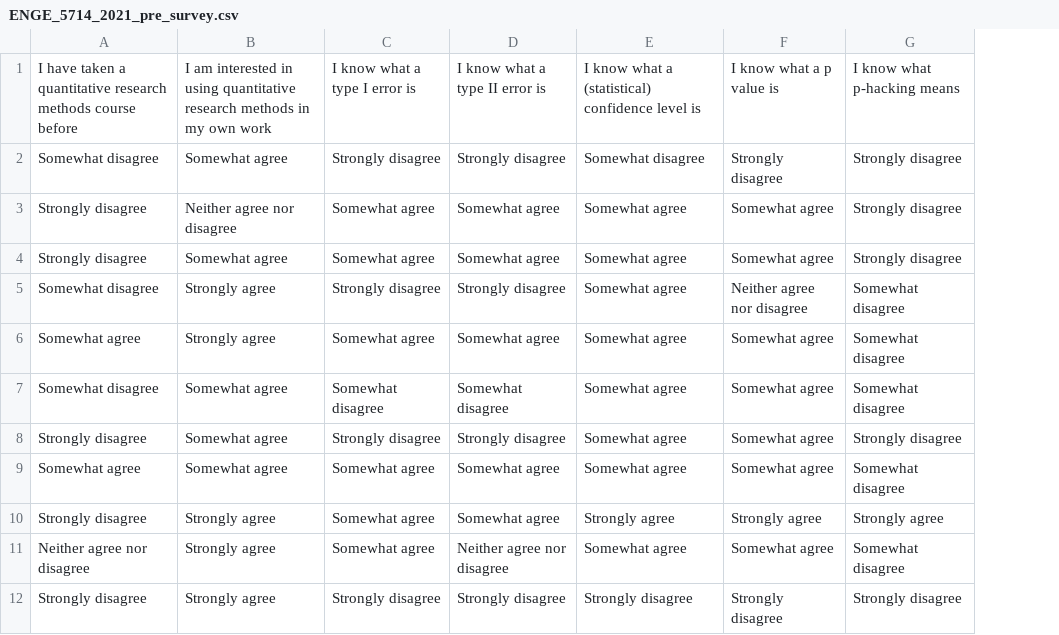
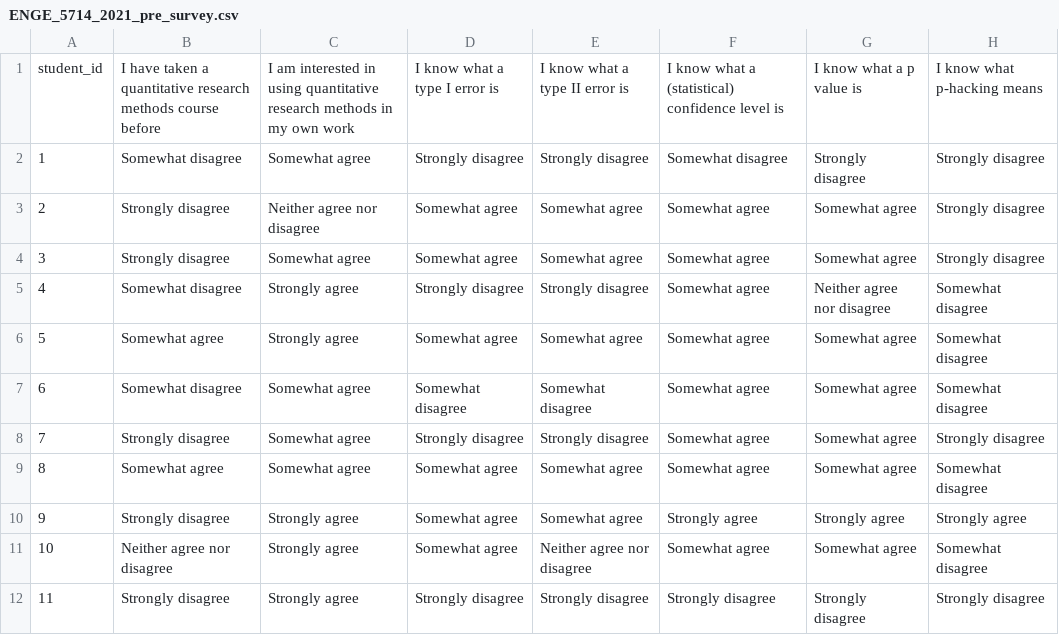
Before and after one commit to andrewskatz/ENGE5714_Quant, a CSV file: Week 3/data/ENGE_5714_2021_pre_survey.csv, drawn as a sheet; only a part is shown; the diff names each change by its address in the sheet, - before the commit and + after, or states it on an @@ line.

Commit message:
Week 3 updates

```diff
--- a/Week 3/data/ENGE_5714_2021_pre_survey.csv
+++ b/Week 3/data/ENGE_5714_2021_pre_survey.csv
+column A, rows 1-12: student_id | 1 | 2 | 3 | 4 | 5 | 6 | 7 | 8 | 9 | 10 | 11
```
Also changed, not shown: 12 other files.
